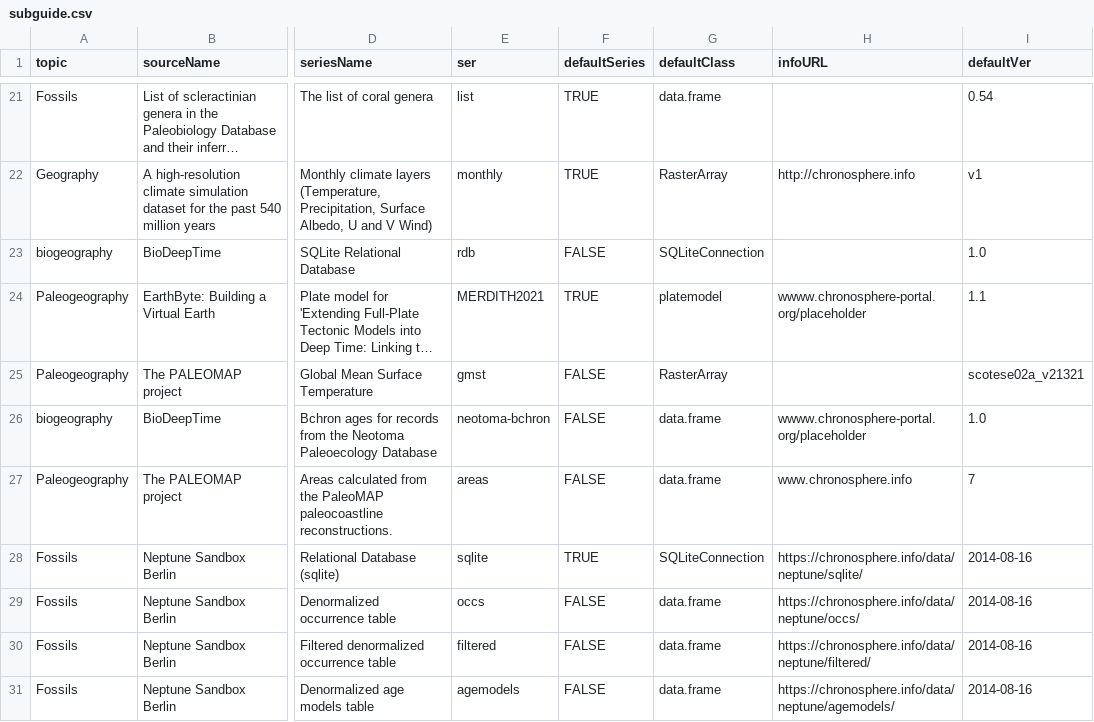
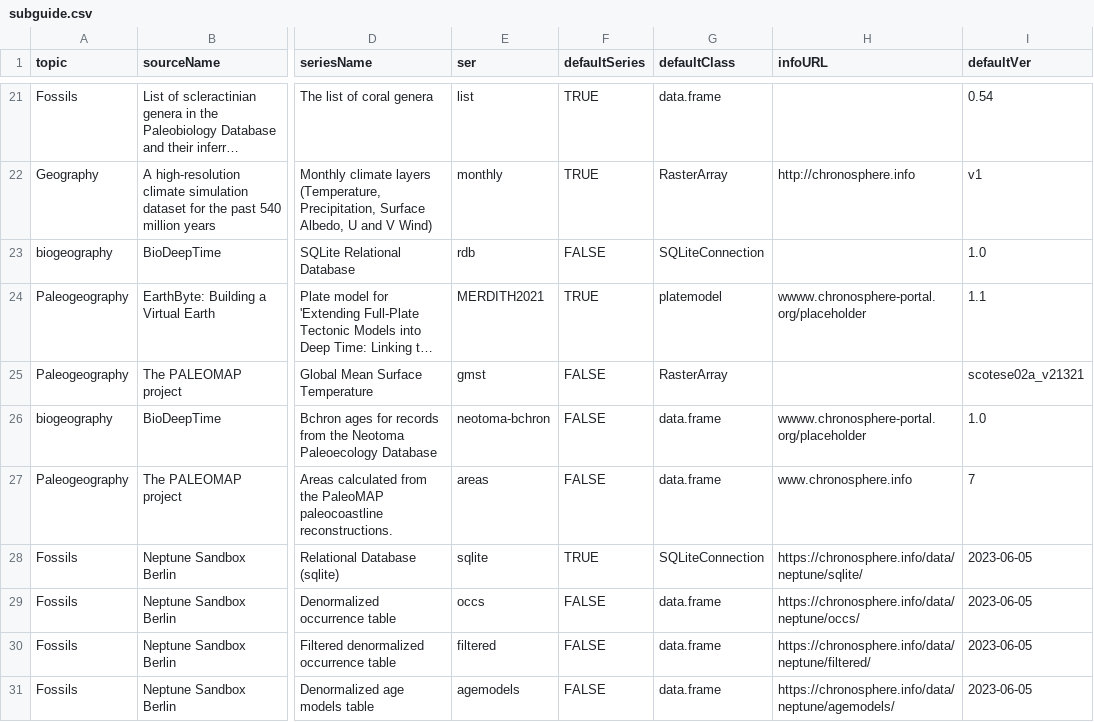
Before and after one commit to chronosphere-info/chrono_arch_2, a CSV file: users/public/R/subguide.csv, drawn as a sheet; only a part is shown, gaps mark what is left out; long unchanged cells end in …; the diff names each change by its address in the sheet, - before the commit and + after, or states it on an @@ line.

```diff
--- a/users/public/R/subguide.csv
+++ b/users/public/R/subguide.csv
-I28:I31 (defaultVer): 2014-08-16
+I28:I31 (defaultVer): 2023-06-05
```
Also changed, not shown: 4 other files.
